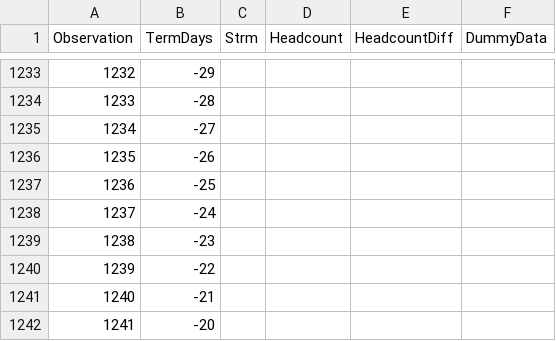
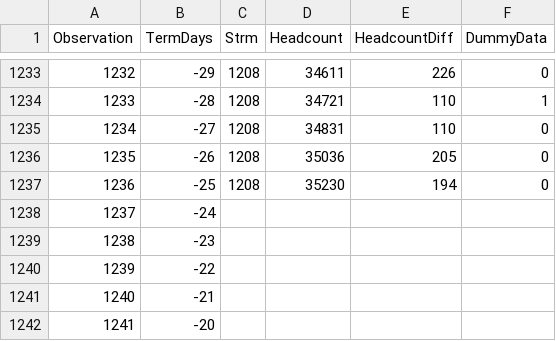
Before and after one commit to ashtin68/UNT, a CSV file: Headcount_Python.csv, drawn as a sheet; only a part is shown, gaps mark what is left out; the diff covers the shown part only.

```diff
--- a/Headcount_Python.csv
+++ b/Headcount_Python.csv
@@ -1233,6 +1233,6 @@ Observation,TermDays,Strm,Headcount,HeadcountDiff,DummyData
-1232,-29,,,,
-1233,-28,,,,
-1234,-27,,,,
-1235,-26,,,,
-1236,-25,,,,
+1232,-29,1208,34611,226,0
+1233,-28,1208,34721,110,1
+1234,-27,1208,34831,110,0
+1235,-26,1208,35036,205,0
+1236,-25,1208,35230,194,0
 1237,-24,,,,
```
Also changed, not shown: 52 edited cells elsewhere in this file.
